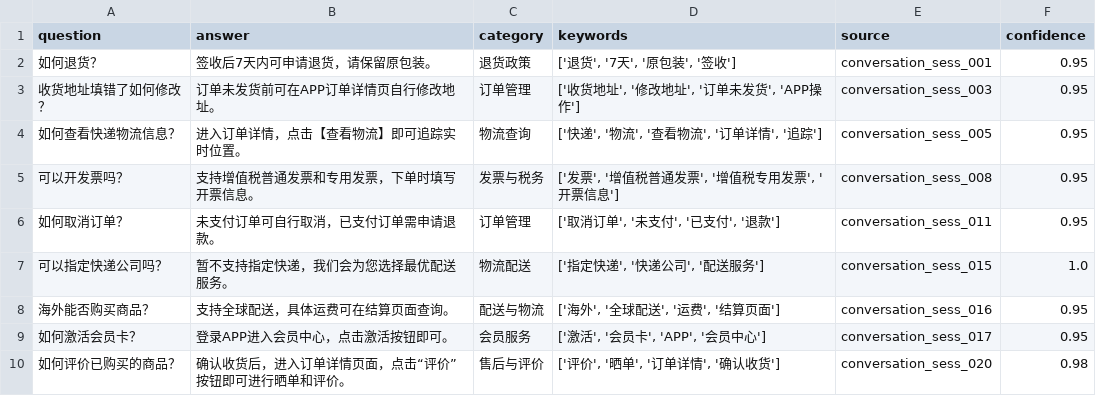
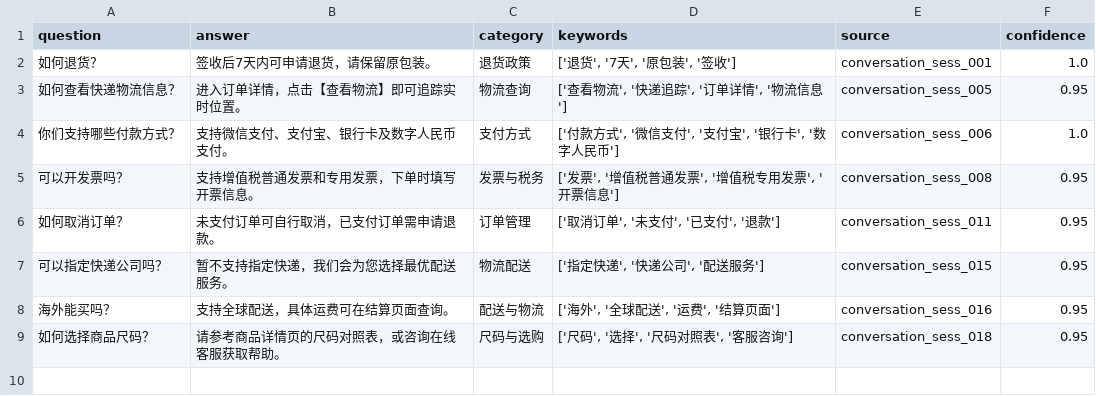
Before and after one commit to david-weit/customer-service-kb, a CSV file: data/conversations/extracted_qa.csv, drawn as a sheet.

```diff
--- a/data/conversations/extracted_qa.csv
+++ b/data/conversations/extracted_qa.csv
@@ -1,10 +1,9 @@
 question,answer,category,keywords,source,confidence
-如何退货？,签收后7天内可申请退货，请保留原包装。,退货政策,"['退货', '7天', '原包装', '签收']",conversation_sess_001,0.95
-收货地址填错了如何修改？,订单未发货前可在APP订单详情页自行修改地址。,订单管理,"['收货地址', '修改地址', '订单未发货', 'APP操作']",conversation_sess_003,0.95
-如何查看快递物流信息？,进入订单详情，点击【查看物流】即可追踪实时位置。,物流查询,"['快递', '物流', '查看物流', '订单详情', '追踪']",conversation_sess_005,0.95
+如何退货？,签收后7天内可申请退货，请保留原包装。,退货政策,"['退货', '7天', '原包装', '签收']",conversation_sess_001,1.0
+如何查看快递物流信息？,进入订单详情，点击【查看物流】即可追踪实时位置。,物流查询,"['查看物流', '快递追踪', '订单详情', '物流信息']",conversation_sess_005,0.95
+你们支持哪些付款方式？,支持微信支付、支付宝、银行卡及数字人民币支付。,支付方式,"['付款方式', '微信支付', '支付宝', '银行卡', '数字人民币']",conversation_sess_006,1.0
 可以开发票吗？,支持增值税普通发票和专用发票，下单时填写开票信息。,发票与税务,"['发票', '增值税普通发票', '增值税专用发票', '开票信息']",conversation_sess_008,0.95
 如何取消订单？,未支付订单可自行取消，已支付订单需申请退款。,订单管理,"['取消订单', '未支付', '已支付', '退款']",conversation_sess_011,0.95
-可以指定快递公司吗？,暂不支持指定快递，我们会为您选择最优配送服务。,物流配送,"['指定快递', '快递公司', '配送服务']",conversation_sess_015,1.0
-海外能否购买商品？,支持全球配送，具体运费可在结算页面查询。,配送与物流,"['海外', '全球配送', '运费', '结算页面']",conversation_sess_016,0.95
-如何激活会员卡？,登录APP进入会员中心，点击激活按钮即可。,会员服务,"['激活', '会员卡', 'APP', '会员中心']",conversation_sess_017,0.95
-如何评价已购买的商品？,确认收货后，进入订单详情页面，点击“评价”按钮即可进行晒单和评价。,售后与评价,"['评价', '晒单', '订单详情', '确认收货']",conversation_sess_020,0.98
+可以指定快递公司吗？,暂不支持指定快递，我们会为您选择最优配送服务。,物流配送,"['指定快递', '快递公司', '配送服务']",conversation_sess_015,0.95
+海外能买吗？,支持全球配送，具体运费可在结算页面查询。,配送与物流,"['海外', '全球配送', '运费', '结算页面']",conversation_sess_016,0.95
+如何选择商品尺码？,请参考商品详情页的尺码对照表，或咨询在线客服获取帮助。,尺码与选购,"['尺码', '选择', '尺码对照表', '客服咨询']",conversation_sess_018,0.95
```
Also changed, not shown: 17 other files.
